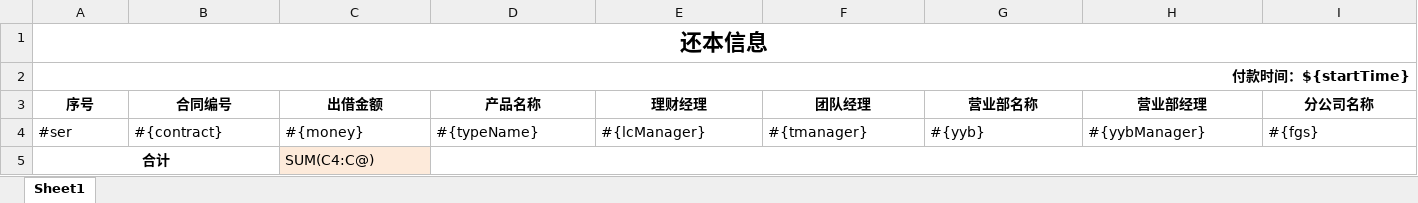
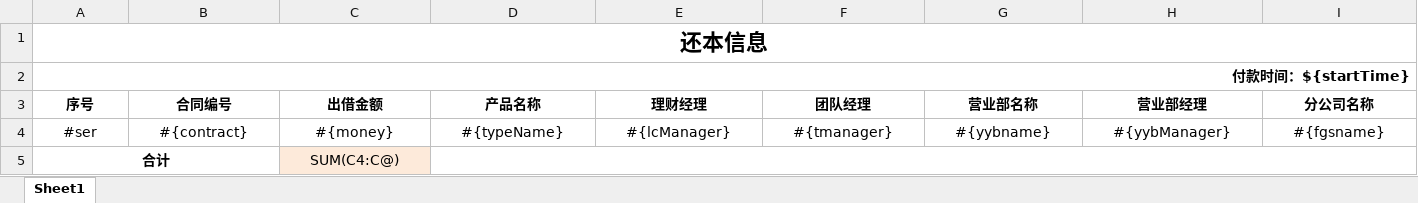
Before and after one commit to handongken/myda, an Excel workbook: DA/src/main/resources/excel-templates/principal-template.xlsx, sheet Sheet1, drawn as a sheet; only a part is shown; values as stored, in another font and other column widths than the file's, no borders; the diff covers the shown part only; the diff names each change by its address in the sheet, - before the commit and + after, or states it on an @@ line.

```diff
--- a/DA/src/main/resources/excel-templates/principal-template.xlsx (sheet Sheet1)
+++ b/DA/src/main/resources/excel-templates/principal-template.xlsx (sheet Sheet1)
-A4:I4 alignment: left
+A4:I4 alignment: center
-G4 (营业部名称): #{yyb}
+G4 (营业部名称): #{yybname}
-I4 (分公司名称): #{fgs}
+I4 (分公司名称): #{fgsname}
-C5 alignment: left
+C5 alignment: center
```
Also changed, not shown: cell formats elsewhere in this sheet, DA/src/main/resources/excel-templates/coding-template.xlsx, DA/src/main/resources/excel-templates/info-template.xlsx, 1 other file.
